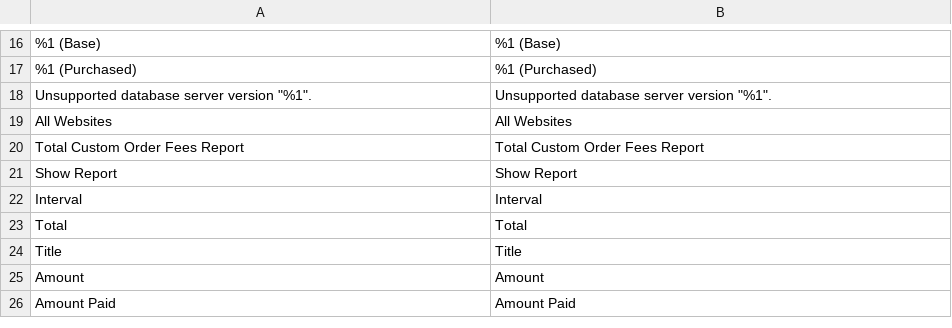
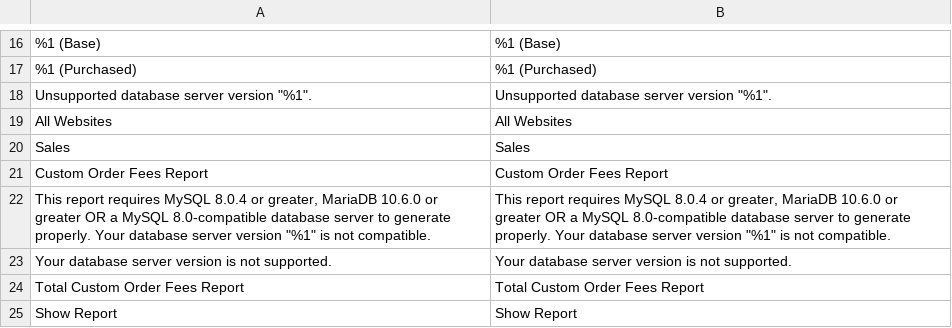
Before and after one commit to JosephLeedy/magento2-module-custom-fees, a CSV file: src/i18n/en_US.csv, drawn as a sheet; only a part is shown, gaps mark what is left out; the shorter side is filled out with more unchanged rows; the diff names each change by its address in the sheet, - before the commit and + after, or states it on an @@ line.

Commit message:
Create Controller to render Custom Order Fees report

```diff
--- a/src/i18n/en_US.csv
+++ b/src/i18n/en_US.csv
+row 20: Sales | Sales
+row 21: Custom Order Fees Report | Custom Order Fees Report
+row 22: This report requires MySQL 8.0.4 or greater, MariaDB 10.6.0 or greater OR a MySQL 8.0-compatible database server to generate properly. Your database server version "%1" is not compatible. | This report requires MySQL 8.0.4 or greater, MariaDB 10.6.0 or greater OR a MySQL 8.0-compatible database server to generate properly. Your database server version "%1" is not compatible.
+row 23: Your database server version is not supported. | Your database server version is not supported.
```
Also changed, not shown: 5 other files.
